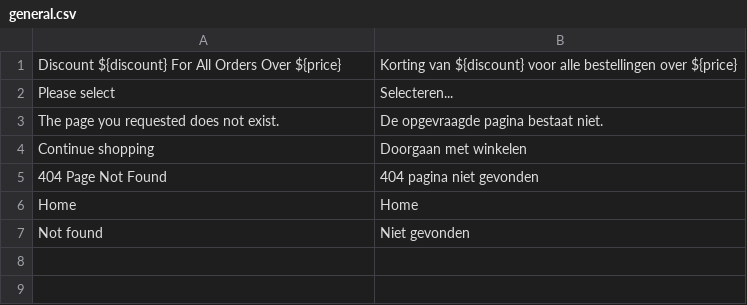
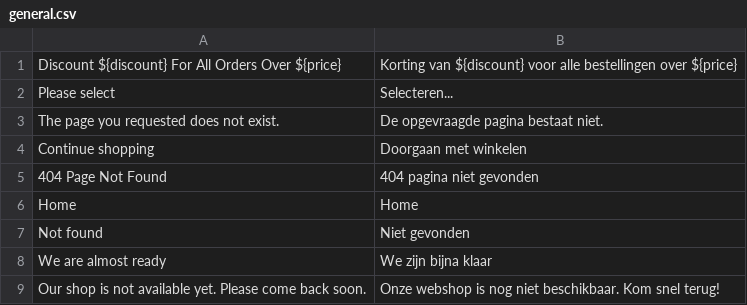
Before and after one commit to evercamps/evercamps, a CSV file: content/translations/nl/general.csv, drawn as a sheet.

```diff
--- a/content/translations/nl/general.csv
+++ b/content/translations/nl/general.csv
@@ -7 +7,3 @@ Home, Home
 Not found, Niet gevonden
+We are almost ready, We zijn bijna klaar
+Our shop is not available yet. Please come back soon., Onze webshop is nog niet beschikbaar. Kom snel terug!
```
Also changed, not shown: 12 other files.
